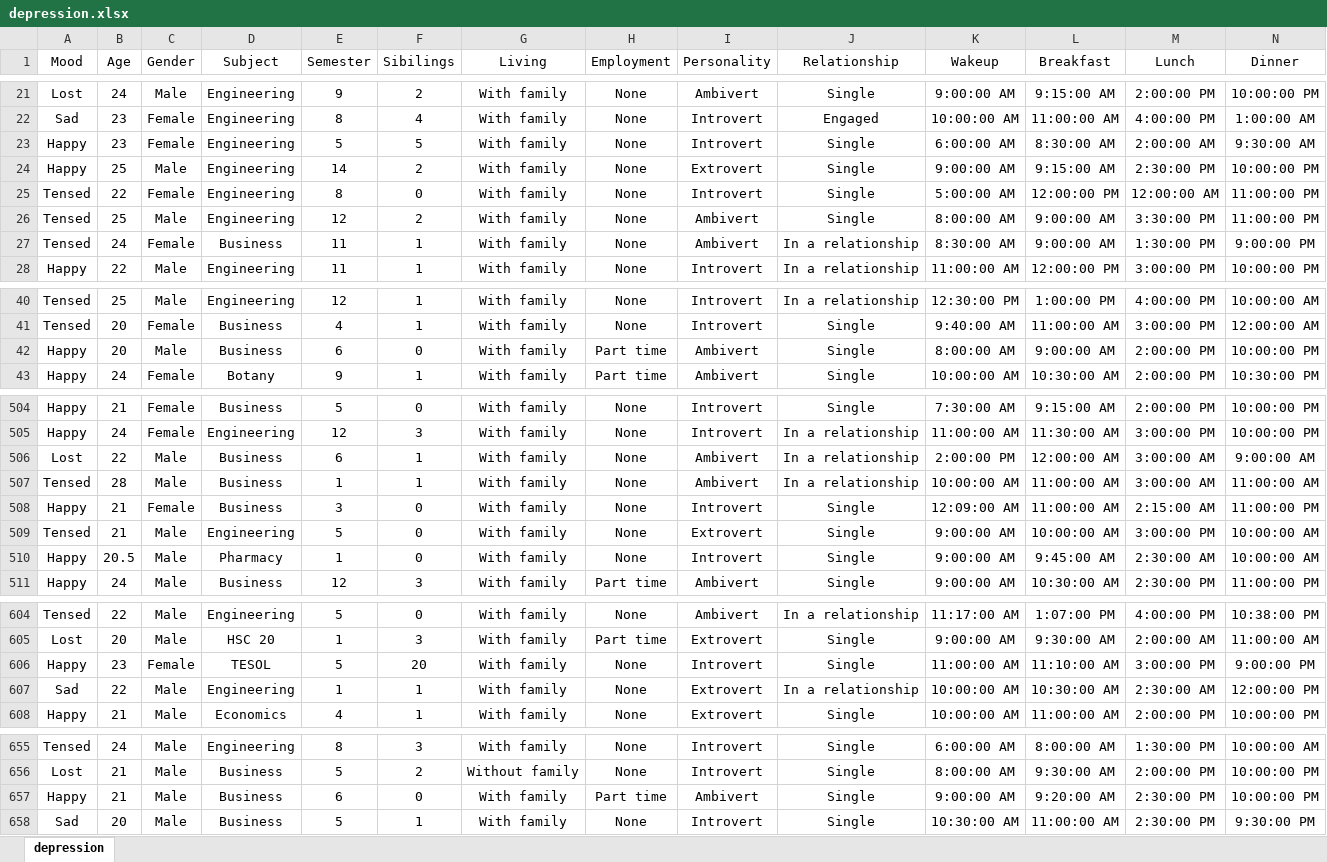
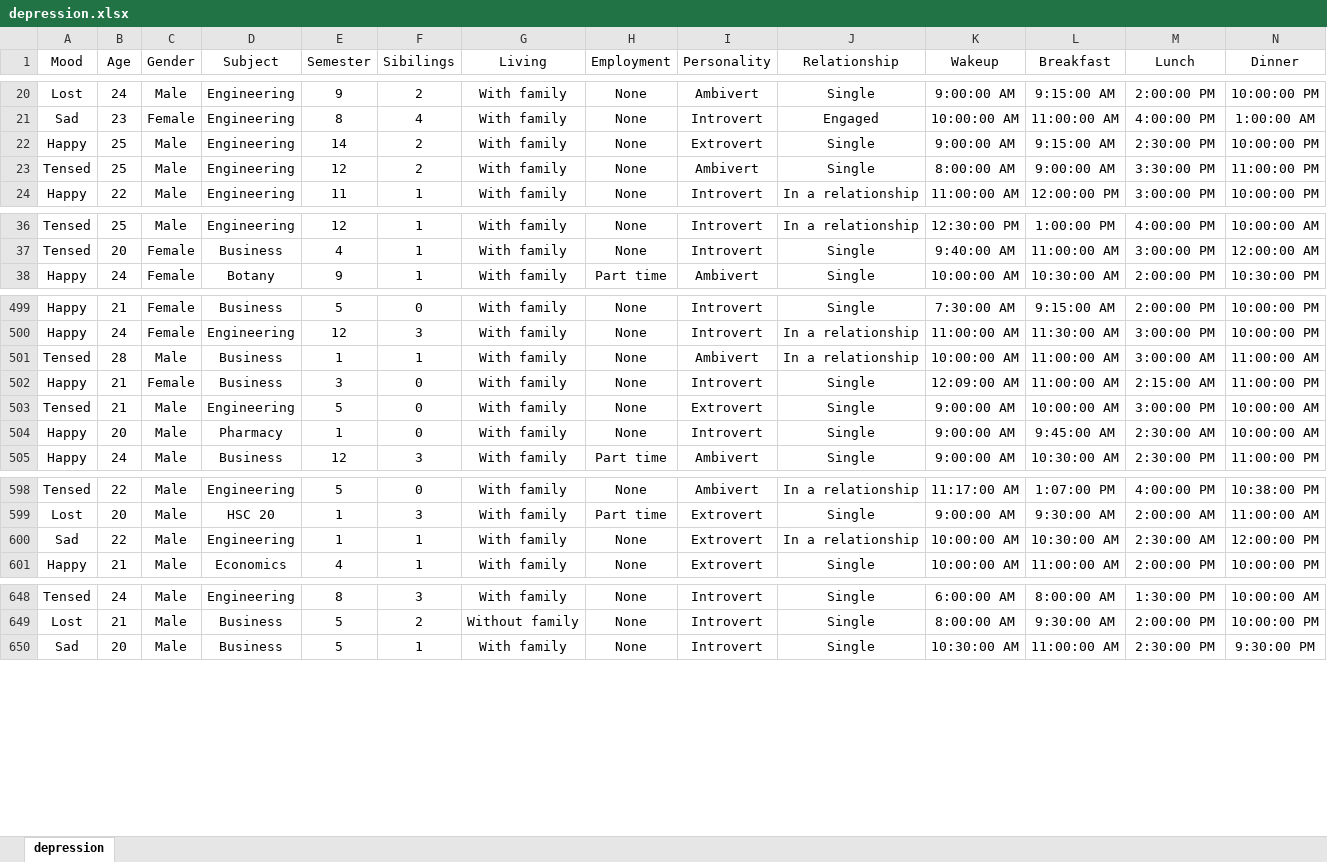
Before and after one commit to Jaber-Al-Siam/Lifestyle-and-Depression-Among-University-Students, an Excel workbook: depression.xlsx, sheet depression, drawn as a sheet; only a part is shown, gaps mark what is left out; values as stored, in another font and other column widths than the file's, no borders; removed rows and columns are numbered as before the commit, all else as after; rows hold the shown columns only; the diff covers the shown part only; the diff names each change by its address in the sheet, - before the commit and + after, or states it on an @@ line.

```diff
--- a/depression.xlsx (sheet depression)
+++ b/depression.xlsx (sheet depression)
-row 23: Happy | 23 | Female | Engineering | 5 | 5 | With family | None | Introvert | Single | 6:00:00 AM | 8:30:00 AM | 2:00:00 AM | 9:30:00 AM
-row 25: Tensed | 22 | Female | Engineering | 8 | 0 | With family | None | Introvert | Single | 5:00:00 AM | 12:00:00 PM | 12:00:00 AM | 11:00:00 PM
-row 27: Tensed | 24 | Female | Business | 11 | 1 | With family | None | Ambivert | In a relationship | 8:30:00 AM | 9:00:00 AM | 1:30:00 PM | 9:00:00 PM
-row 42: Happy | 20 | Male | Business | 6 | 0 | With family | Part time | Ambivert | Single | 8:00:00 AM | 9:00:00 AM | 2:00:00 PM | 10:00:00 PM
-row 506: Lost | 22 | Male | Business | 6 | 1 | With family | None | Ambivert | In a relationship | 2:00:00 PM | 12:00:00 AM | 3:00:00 AM | 9:00:00 AM
-B504 (Age): 20.5
+B504 (Age): 20
-row 606: Happy | 23 | Female | TESOL | 5 | 20 | With family | None | Introvert | Single | 11:00:00 AM | 11:10:00 AM | 3:00:00 PM | 9:00:00 PM
-row 657: Happy | 21 | Male | Business | 6 | 0 | With family | Part time | Ambivert | Single | 9:00:00 AM | 9:20:00 AM | 2:30:00 PM | 10:00:00 PM
```
Also changed, not shown: 2 removed rows elsewhere in this sheet, formulas that keep their value, 1 other file.
